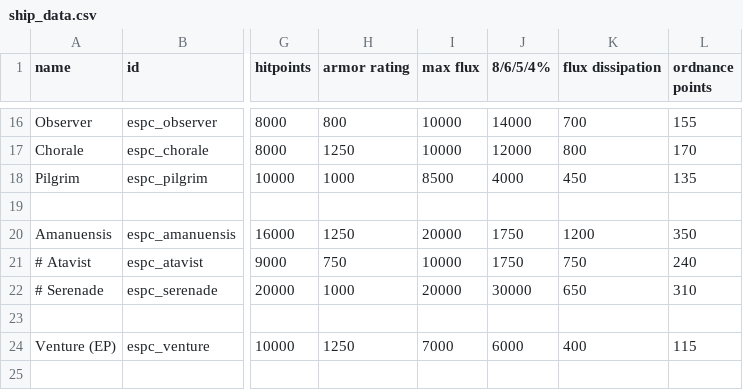
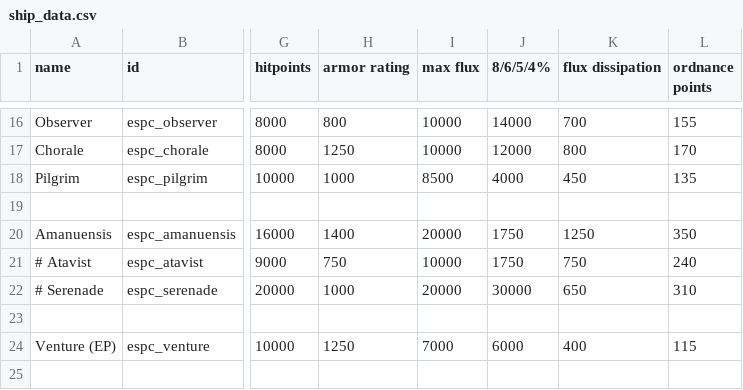
Before and after one commit to Mezzelo/Epsilon-Pact, a CSV file: data/hulls/ship_data.csv, drawn as a sheet; only a part is shown, gaps mark what is left out; the diff names each change by its address in the sheet, - before the commit and + after, or states it on an @@ line.

```diff
--- a/data/hulls/ship_data.csv
+++ b/data/hulls/ship_data.csv
-H20 (armor rating): 1250
+H20 (armor rating): 1400
-K20 (flux dissipation): 1200
+K20 (flux dissipation): 1250
```
Also changed, not shown: 4 other files.
